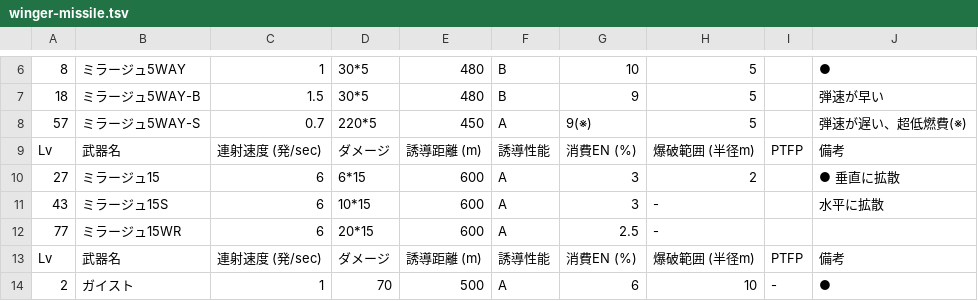
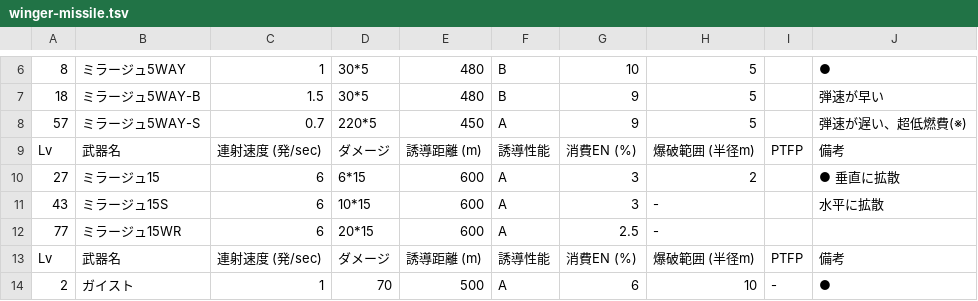
Before and after one commit to zeddidragon/sgott, a TSV file: data/2PV2/winger-missile.tsv, drawn as a sheet; only a part is shown, gaps mark what is left out; the diff names each change by its address in the sheet, - before the commit and + after, or states it on an @@ line.

Commit message:
2pv2 data

```diff
--- a/data/2PV2/winger-missile.tsv
+++ b/data/2PV2/winger-missile.tsv
-G8: 9(※)
+G8: 9
```
Also changed, not shown: data/2PV2/bomber-gunship.tsv, data/2PV2/winger-sniper.tsv, 32 other files.
